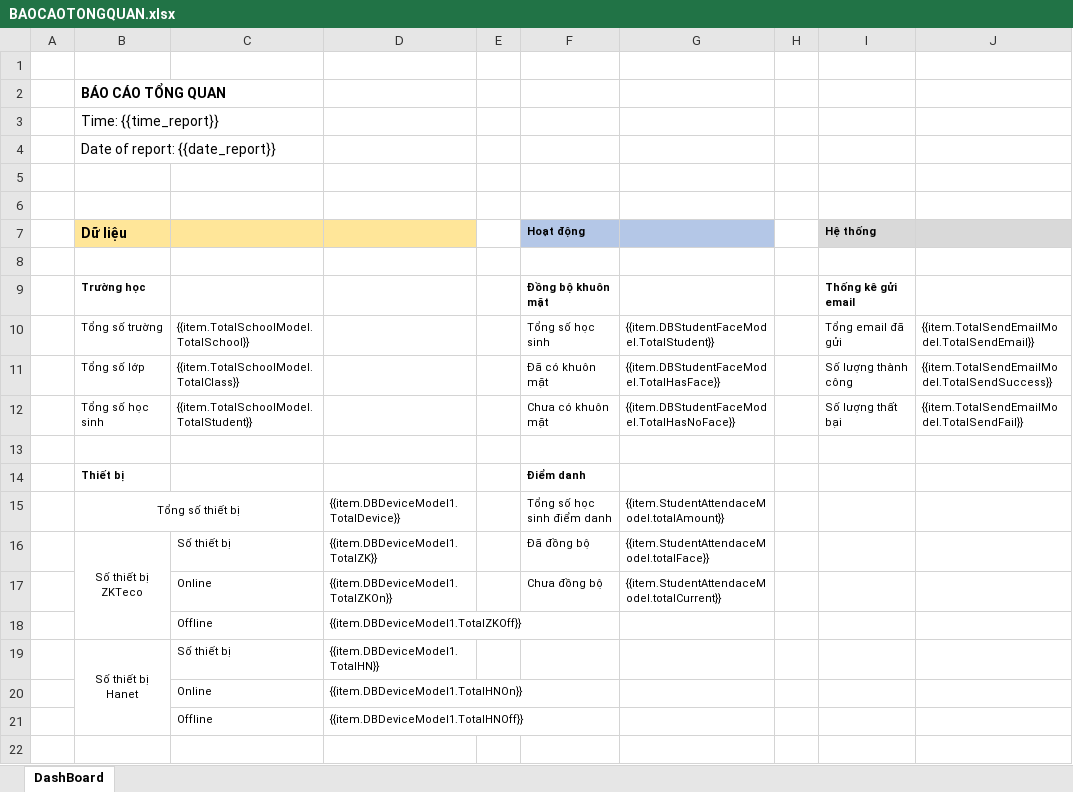
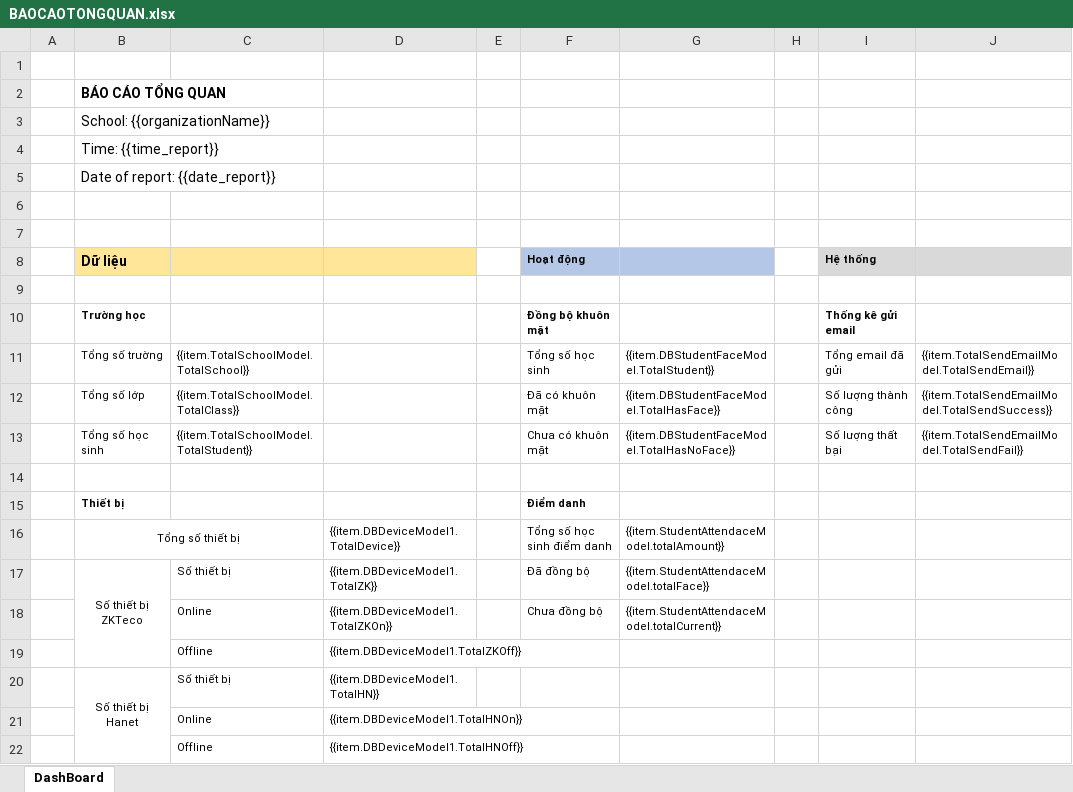
Before and after one commit to LUUHUY2017/FTIOS_CacheRedisHangFire, an Excel workbook: Services/Server/Server.API/wwwroot/Reports/BAOCAOTONGQUAN.xlsx, sheet DashBoard, drawn as a sheet; values as stored, in another font and other column widths than the file's, no borders; conditional formats not drawn; the diff names each change by its address in the sheet, - before the commit and + after, or states it on an @@ line.

```diff
--- a/Services/Server/Server.API/wwwroot/Reports/BAOCAOTONGQUAN.xlsx (sheet DashBoard)
+++ b/Services/Server/Server.API/wwwroot/Reports/BAOCAOTONGQUAN.xlsx (sheet DashBoard)
+row 3:  | School: {{organizationName}}
```
Also changed, not shown: Services/Server/Server.API/wwwroot/Reports/BAOCAOTRANGTHAITHIETBI.xlsx, 17 other files.
